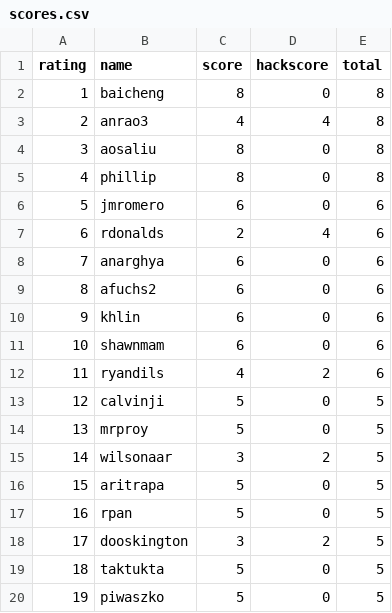
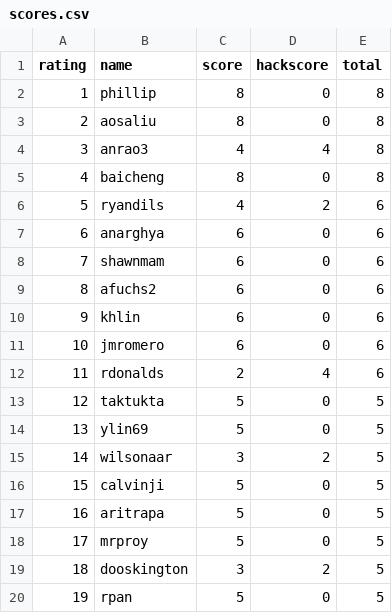
Before and after one commit to ubacm/checkin-scraper, a CSV file: data/scores.csv, drawn as a sheet; only a part is shown; the diff covers the shown part only.

```diff
--- a/data/scores.csv
+++ b/data/scores.csv
@@ -1,20 +1,20 @@
 rating,name,score,hackscore,total
-1,baicheng,8,0,8
-2,anrao3,4,4,8
-3,aosaliu,8,0,8
-4,phillip,8,0,8
-5,jmromero,6,0,6
-6,rdonalds,2,4,6
-7,anarghya,6,0,6
+1,phillip,8,0,8
+2,aosaliu,8,0,8
+3,anrao3,4,4,8
+4,baicheng,8,0,8
+5,ryandils,4,2,6
+6,anarghya,6,0,6
+7,shawnmam,6,0,6
 8,afuchs2,6,0,6
 9,khlin,6,0,6
-10,shawnmam,6,0,6
-11,ryandils,4,2,6
-12,calvinji,5,0,5
-13,mrproy,5,0,5
+10,jmromero,6,0,6
+11,rdonalds,2,4,6
+12,taktukta,5,0,5
+13,ylin69,5,0,5
 14,wilsonaar,3,2,5
-15,aritrapa,5,0,5
-16,rpan,5,0,5
-17,dooskington,3,2,5
-18,taktukta,5,0,5
-19,piwaszko,5,0,5
+15,calvinji,5,0,5
+16,aritrapa,5,0,5
+17,mrproy,5,0,5
+18,dooskington,3,2,5
+19,rpan,5,0,5
```
Also changed, not shown: 165 edited cells elsewhere in this file, 1 other file.
